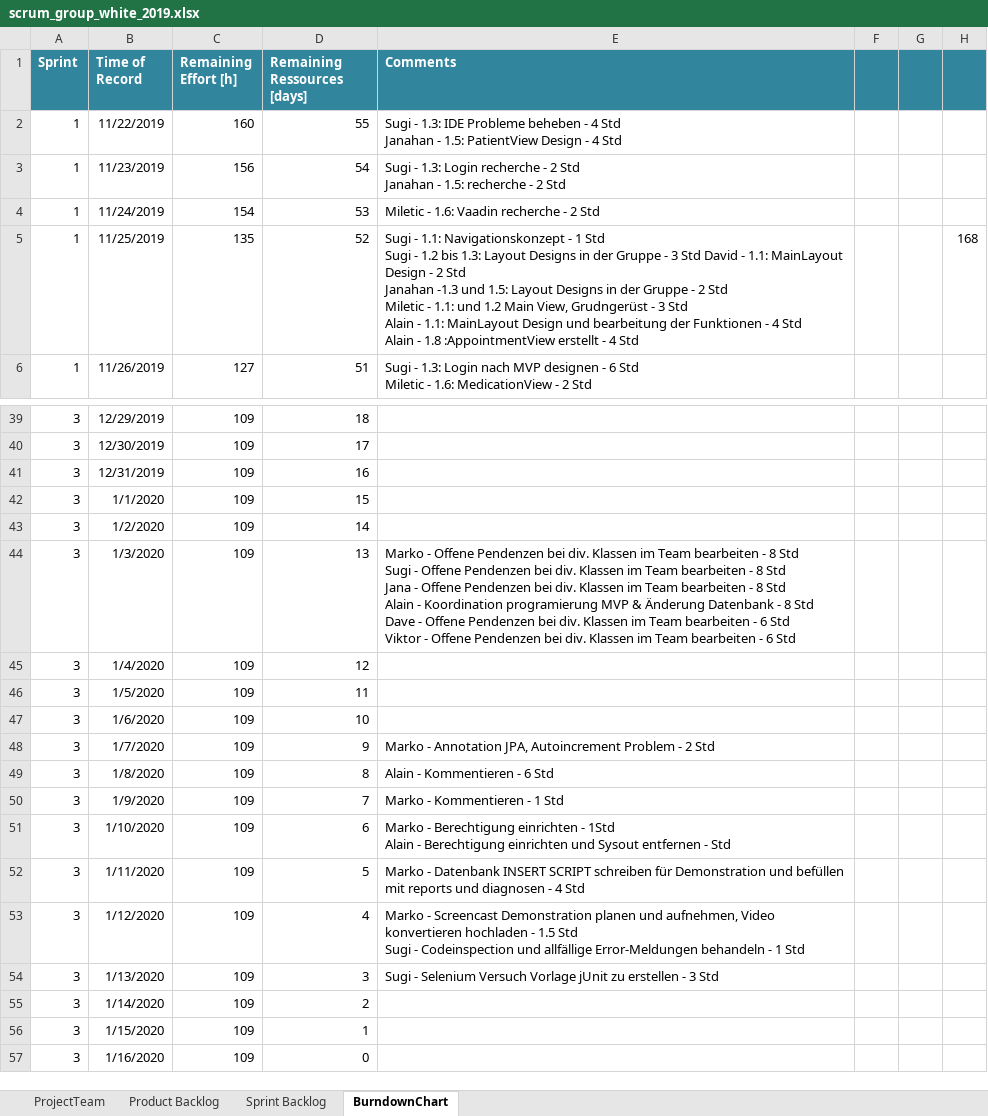
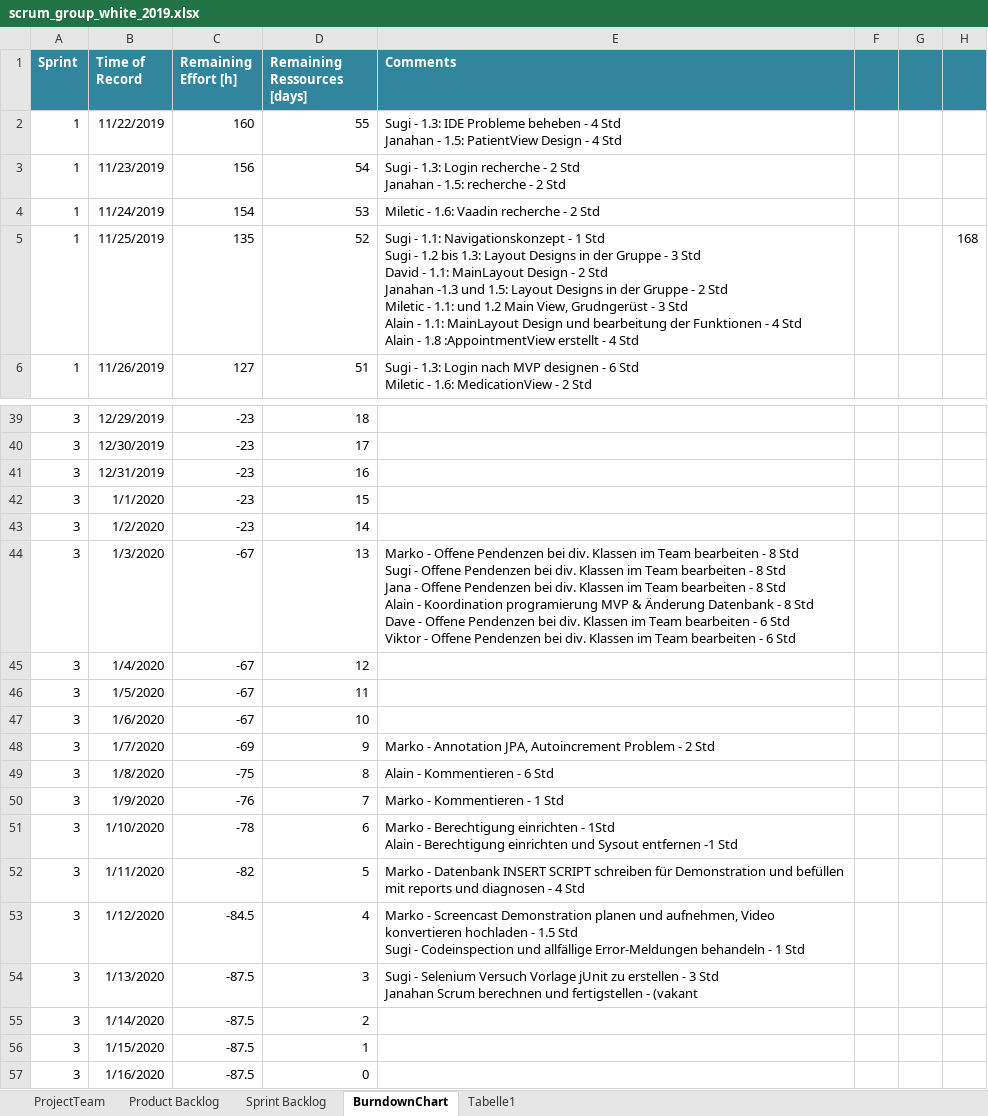
Before and after one commit to selvs1/ePsyDoc, an Excel workbook: doc/task-04/Scrum/scrum_group_white_2019.xlsx, sheet BurndownChart, drawn as a sheet; only a part is shown, gaps mark what is left out; values as stored, in another font and other column widths than the file's, no borders; table styles not drawn; ↵ is a line break in a cell; the diff covers the shown part only; the diff names each change by its address in the sheet, - before the commit and + after, or states it on an @@ line.

Commit message:
scrum update

```diff
--- a/doc/task-04/Scrum/scrum_group_white_2019.xlsx (sheet BurndownChart)
+++ b/doc/task-04/Scrum/scrum_group_white_2019.xlsx (sheet BurndownChart)
+sheet tab: Tabelle1
-E5 (Comments): …4 Std
+E5 (Comments): …4 Std
-C39:C43 (Remaining Effort [h]): 109
+C39:C43 (Remaining Effort [h]): -23
-C44:C47 (Remaining Effort [h]): 109
+C44:C47 (Remaining Effort [h]): -67
-C48 (Remaining Effort [h]): 109
+C48 (Remaining Effort [h]): -69
-C49 (Remaining Effort [h]): 109
+C49 (Remaining Effort [h]): -75
-C50 (Remaining Effort [h]): 109
+C50 (Remaining Effort [h]): -76
-C51 (Remaining Effort [h]): 109
+C51 (Remaining Effort [h]): -78
-E51 (Comments): …Sysout entfernen - Std
+E51 (Comments): …Sysout entfernen -1 Std
-C52 (Remaining Effort [h]): 109
+C52 (Remaining Effort [h]): -82
-C53 (Remaining Effort [h]): 109
+C53 (Remaining Effort [h]): -84.5
-C54:C57 (Remaining Effort [h]): 109
+C54:C57 (Remaining Effort [h]): -87.5
-E54 (Comments): …3 Std
+E54 (Comments): …3 Std ↵ Janahan Scrum berechnen und fertigstellen - (vakant
```
Also changed, not shown: 31 edited cells and cell formats elsewhere in this sheet, sheet Sprint Backlog, sheet Product Backlog, formulas that keep their value.
